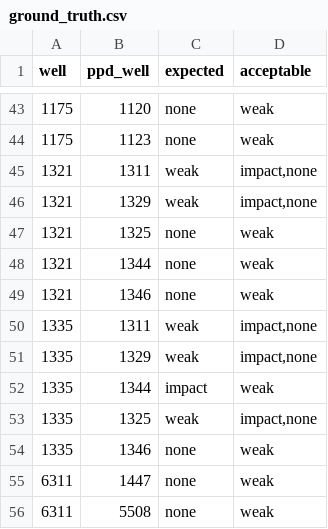
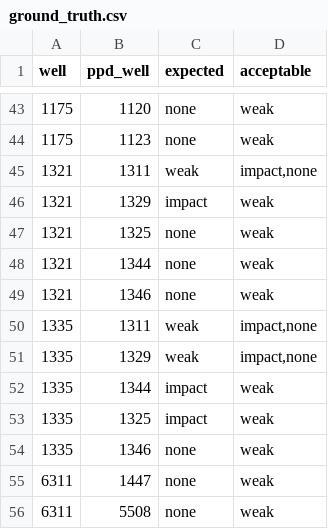
Before and after one commit to lastday21/smartPVD, a CSV file: start_data/ground_truth.csv, drawn as a sheet; only a part is shown, gaps mark what is left out; the diff covers the shown part only.

```diff
--- a/start_data/ground_truth.csv
+++ b/start_data/ground_truth.csv
@@ -45,3 +45,3 @@ well,ppd_well,expected,acceptable
 1321,1311,weak,"impact,none"
-1321,1329,weak,"impact,none"
+1321,1329,impact,weak
 1321,1325,none,weak
@@ -52,3 +52,3 @@ well,ppd_well,expected,acceptable
 1335,1344,impact,weak
-1335,1325,weak,"impact,none"
+1335,1325,impact,weak
 1335,1346,none,weak
```
Also changed, not shown: 1 added row, 1 removed row and 14 edited cells elsewhere in this file, 13 other files.
